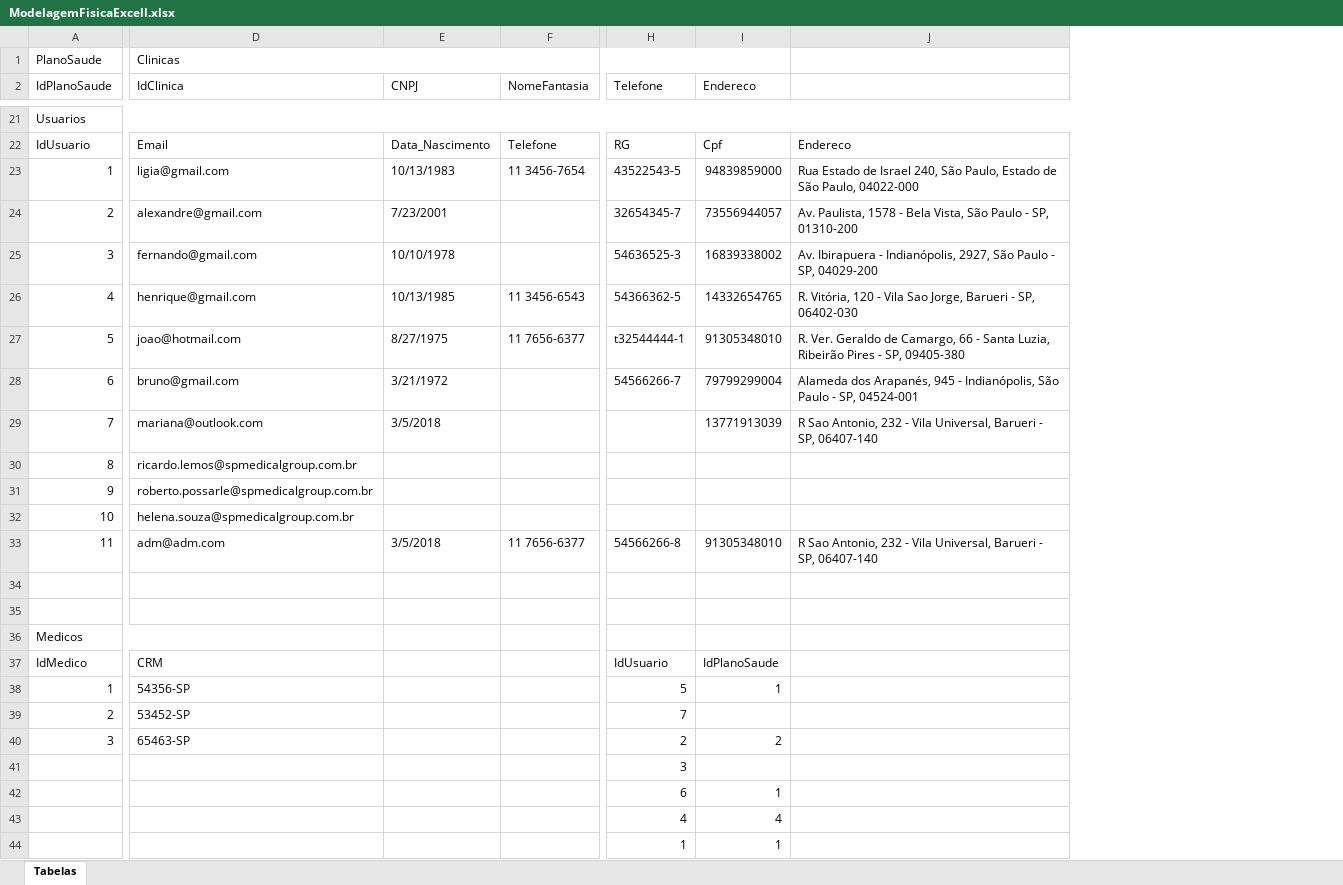
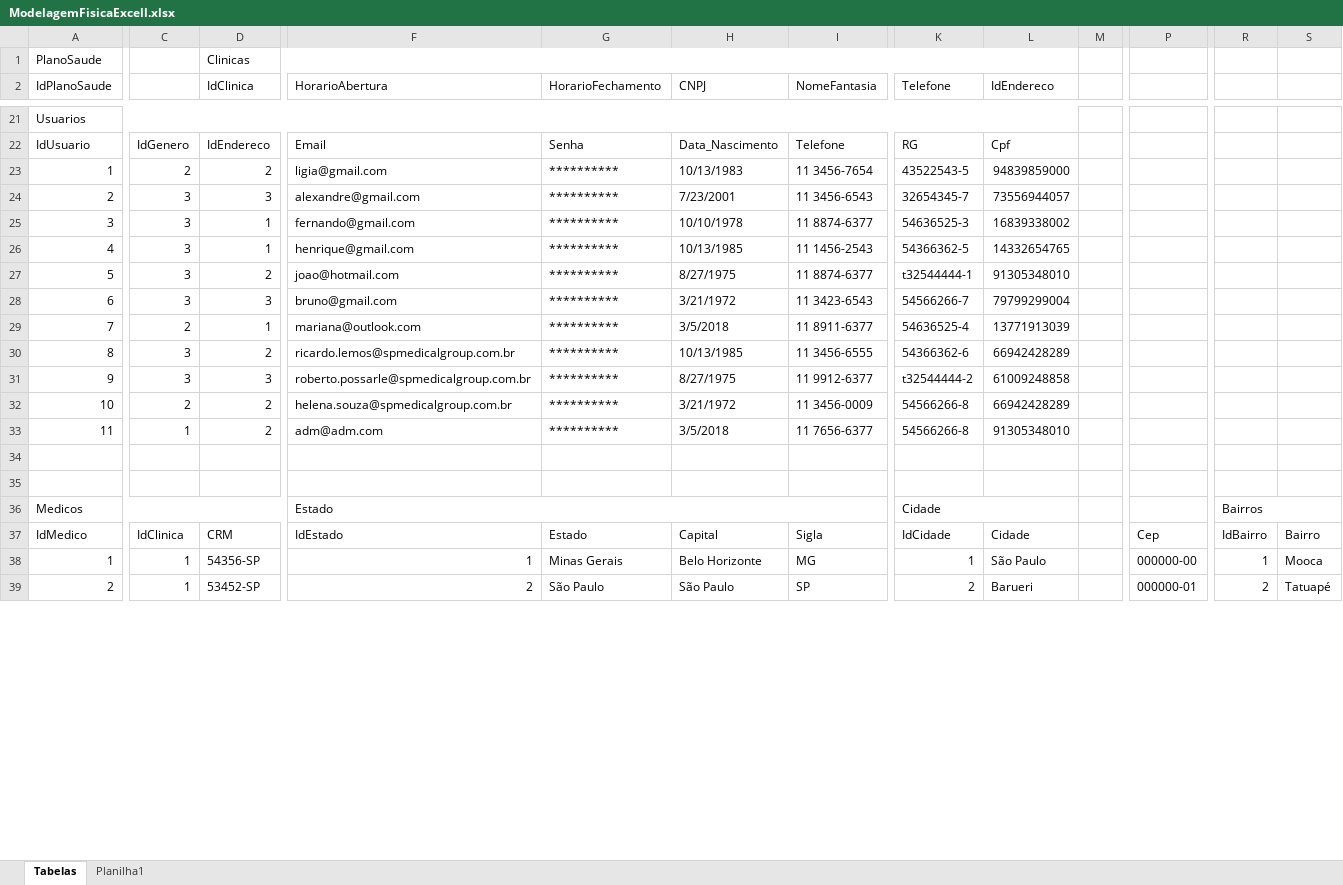
Before and after one commit to marianohtl/Senai_SpMedGroup_Sprint1_bd_Manha_ThalitaMariano, an Excel workbook: ModelagemFisica/ModelagemFisicaExcell.xlsx, sheet Tabelas, drawn as a sheet; only a part is shown, gaps mark what is left out; values as stored, in another font and other column widths than the file's, no cell formats; conditional formats not drawn; removed rows and columns are numbered as before the commit, all else as after; rows hold the shown columns only; the diff covers the shown part only; the diff names each change by its address in the sheet, - before the commit and + after, or states it on an @@ line.

Commit message:
adicionando correções referente a modelagem ćonceitual e física

```diff
--- a/ModelagemFisica/ModelagemFisicaExcell.xlsx (sheet Tabelas)
+++ b/ModelagemFisica/ModelagemFisicaExcell.xlsx (sheet Tabelas)
+sheet tab: Planilha1
+column C, rows 22-33: IdGenero | 2 | 3 | 3 | 3 | 3 | 3 | 2 | 3 | 3 | 2 | 1
+column D (IdClinica), row 1: Clinicas; rows 22-33: IdEndereco | 2 | 3 | 1 | 1 | 2 | 3 | 1 | 2 | 3 | 2 | 2
+column G (HorarioFechamento), rows 22-33: Senha | ********** | ********** | ********** | ********** | ********** | ********** | ********** | ********** | ********** | ********** | **********
-column J, rows 22-33: Endereco | Rua Estado de Israel 240, São Paulo, Estado de São Paulo, 04022-000 | Av. Paulista, 1578 - Bela Vista, São Paulo - SP, 01310-200 | Av. Ibirapuera - Indianópolis, 2927, São Paulo - SP, 04029-200 | R. Vitória, 120 - Vila Sao Jorge, Barueri - SP, 06402-030 | R. Ver. Geraldo de Camargo, 66 - Santa Luzia, Ribeirão Pires - SP, 09405-380 | Alameda dos Arapanés, 945 - Indianópolis, São Paulo - SP, 04524-001 | R Sao Antonio, 232 - Vila Universal, Barueri - SP, 06407-140 |  |  |  | R Sao Antonio, 232 - Vila Universal, Barueri - SP, 06407-140
+column M, empty
+column P, empty
+column R, empty
+column S, empty
-F1 (HorarioAbertura): Clinicas
+F1 (HorarioAbertura): (empty)
-D1:I1 merged
-F2: IdClinica
+F2: HorarioAbertura
-L2: Endereco
+L2: IdEndereco
-I24 (NomeFantasia): (empty)
+I24 (NomeFantasia): 11 3456-6543
-I25 (NomeFantasia): (empty)
+I25 (NomeFantasia): 11 8874-6377
-I26 (NomeFantasia): 11 3456-6543
+I26 (NomeFantasia): 11 1456-2543
-I27 (NomeFantasia): 11 7656-6377
+I27 (NomeFantasia): 11 8874-6377
-I28 (NomeFantasia): (empty)
+I28 (NomeFantasia): 11 3423-6543
-I29 (NomeFantasia): (empty)
+I29 (NomeFantasia): 11 8911-6377
-K29 (Telefone): (empty)
+K29 (Telefone): 54636525-4
-H30 (CNPJ): (empty)
+H30 (CNPJ): 10/13/1985
-I30 (NomeFantasia): (empty)
+I30 (NomeFantasia): 11 3456-6555
-K30 (Telefone): (empty)
+K30 (Telefone): 54366362-6
-L30 (IdEndereco): (empty)
+L30 (IdEndereco): 66942428289
-H31 (CNPJ): (empty)
+H31 (CNPJ): 8/27/1975
-I31 (NomeFantasia): (empty)
+I31 (NomeFantasia): 11 9912-6377
-K31 (Telefone): (empty)
+K31 (Telefone): t32544444-2
-L31 (IdEndereco): (empty)
+L31 (IdEndereco): 61009248858
-H32 (CNPJ): (empty)
+H32 (CNPJ): 3/21/1972
-I32 (NomeFantasia): (empty)
+I32 (NomeFantasia): 11 3456-0009
-K32 (Telefone): (empty)
+K32 (Telefone): 54566266-8
-L32 (IdEndereco): (empty)
+L32 (IdEndereco): 66942428289
-row 36: Medicos
-row 37: IdMedico | CRM |  |  | IdUsuario | IdPlanoSaude
-row 38: 1 | 54356-SP |  |  | 5 | 1
-row 39: 2 | 53452-SP |  |  | 7
-row 40: 3 | 65463-SP |  |  | 2 | 2
-row 41:  |  |  |  | 3
-row 42:  |  |  |  | 6 | 1
-row 43:  |  |  |  | 4 | 4
-row 44:  |  |  |  | 1 | 1
+row 36: Medicos |  |  | Estado |  |  |  | Cidade |  |  |  | Bairros
+row 37: IdMedico | IdClinica | CRM | IdEstado | Estado | Capital | Sigla | IdCidade | Cidade |  | Cep | IdBairro | Bairro
+row 38: 1 | 1 | 54356-SP | 1 | Minas Gerais | Belo Horizonte | MG | 1 | São Paulo |  | 000000-00 | 1 | Mooca
+row 39: 2 | 1 | 53452-SP | 2 | São Paulo | São Paulo | SP | 2 | Barueri |  | 000000-01 | 2 | Tatuapé
```
Also changed, not shown: 14 added rows, 4 removed rows, 1 added column, 1 removed column, 34 edited cells and merged cells elsewhere in this sheet, cell formats, 7 other files.
